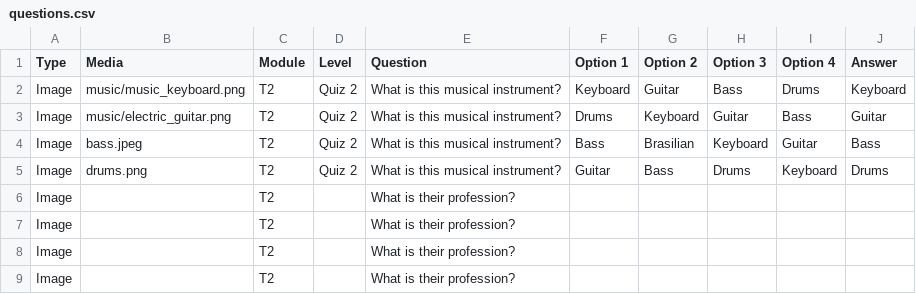
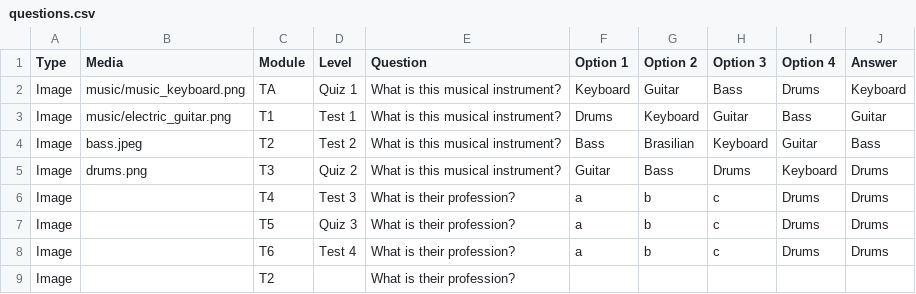
Before and after one commit to CaduNicodemo/English-game, a CSV file: questions.csv, drawn as a sheet.

Commit message:
Add files via upload

```diff
--- a/questions.csv
+++ b/questions.csv
@@ -1,9 +1,9 @@
 Type,Media,Module,Level,Question,Option 1,Option 2,Option 3,Option 4,Answer
-Image,music/music_keyboard.png,T2,Quiz 2,What is this musical instrument?,Keyboard,Guitar,Bass,Drums,Keyboard
-Image,music/electric_guitar.png,T2,Quiz 2,What is this musical instrument?,Drums,Keyboard,Guitar,Bass,Guitar
-Image,bass.jpeg,T2,Quiz 2,What is this musical instrument?,Bass,Brasilian,Keyboard,Guitar,Bass
-Image,drums.png,T2,Quiz 2,What is this musical instrument?,Guitar,Bass,Drums,Keyboard,Drums
-Image,,T2,,What is their profession?,,,,,
-Image,,T2,,What is their profession?,,,,,
-Image,,T2,,What is their profession?,,,,,
+Image,music/music_keyboard.png,TA,Quiz 1,What is this musical instrument?,Keyboard,Guitar,Bass,Drums,Keyboard
+Image,music/electric_guitar.png,T1,Test 1,What is this musical instrument?,Drums,Keyboard,Guitar,Bass,Guitar
+Image,bass.jpeg,T2,Test 2,What is this musical instrument?,Bass,Brasilian,Keyboard,Guitar,Bass
+Image,drums.png,T3,Quiz 2,What is this musical instrument?,Guitar,Bass,Drums,Keyboard,Drums
+Image,,T4,Test 3,What is their profession?,a,b,c,Drums,Drums
+Image,,T5,Quiz 3,What is their profession?,a,b,c,Drums,Drums
+Image,,T6,Test 4,What is their profession?,a,b,c,Drums,Drums
 Image,,T2,,What is their profession?,,,,,
```
